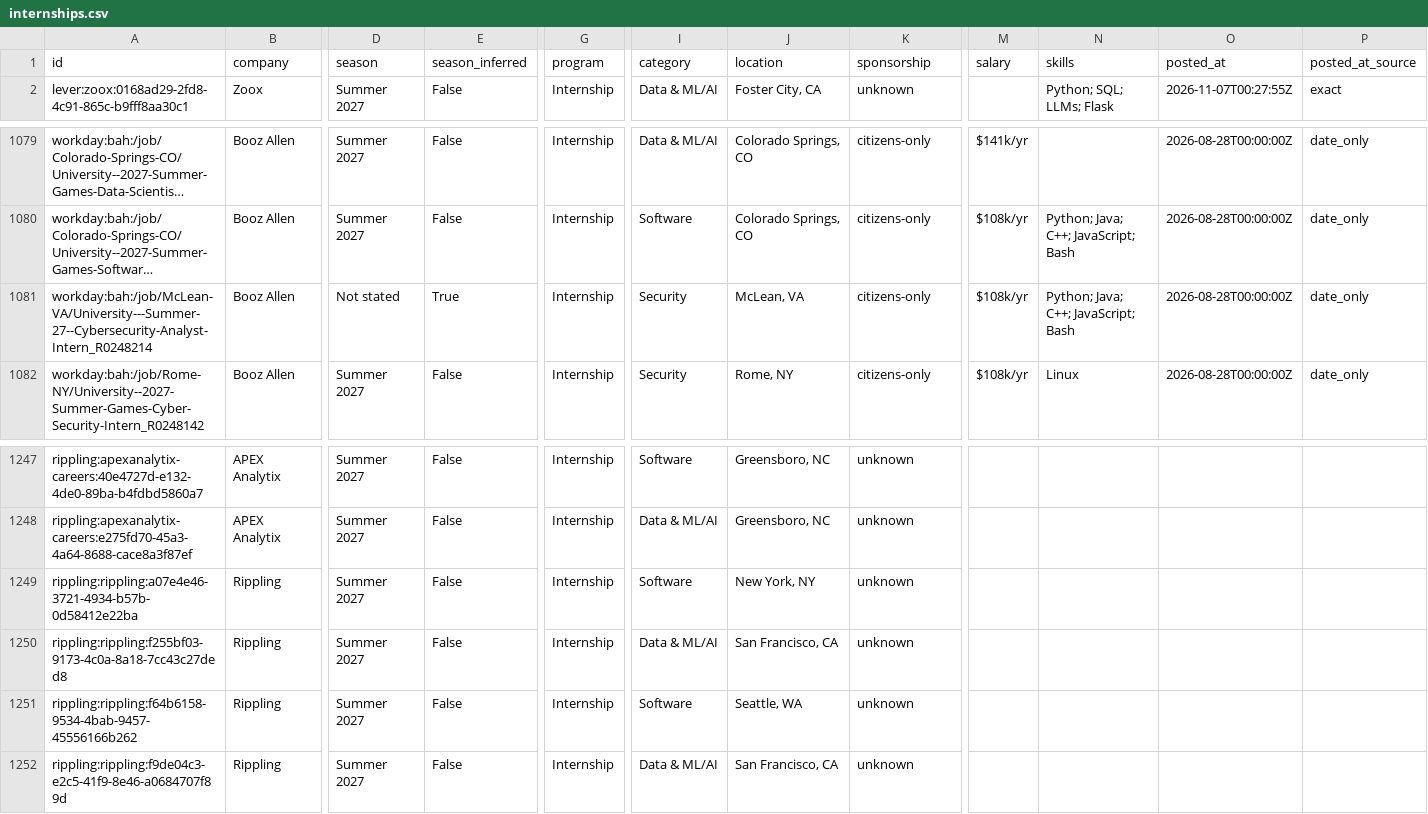
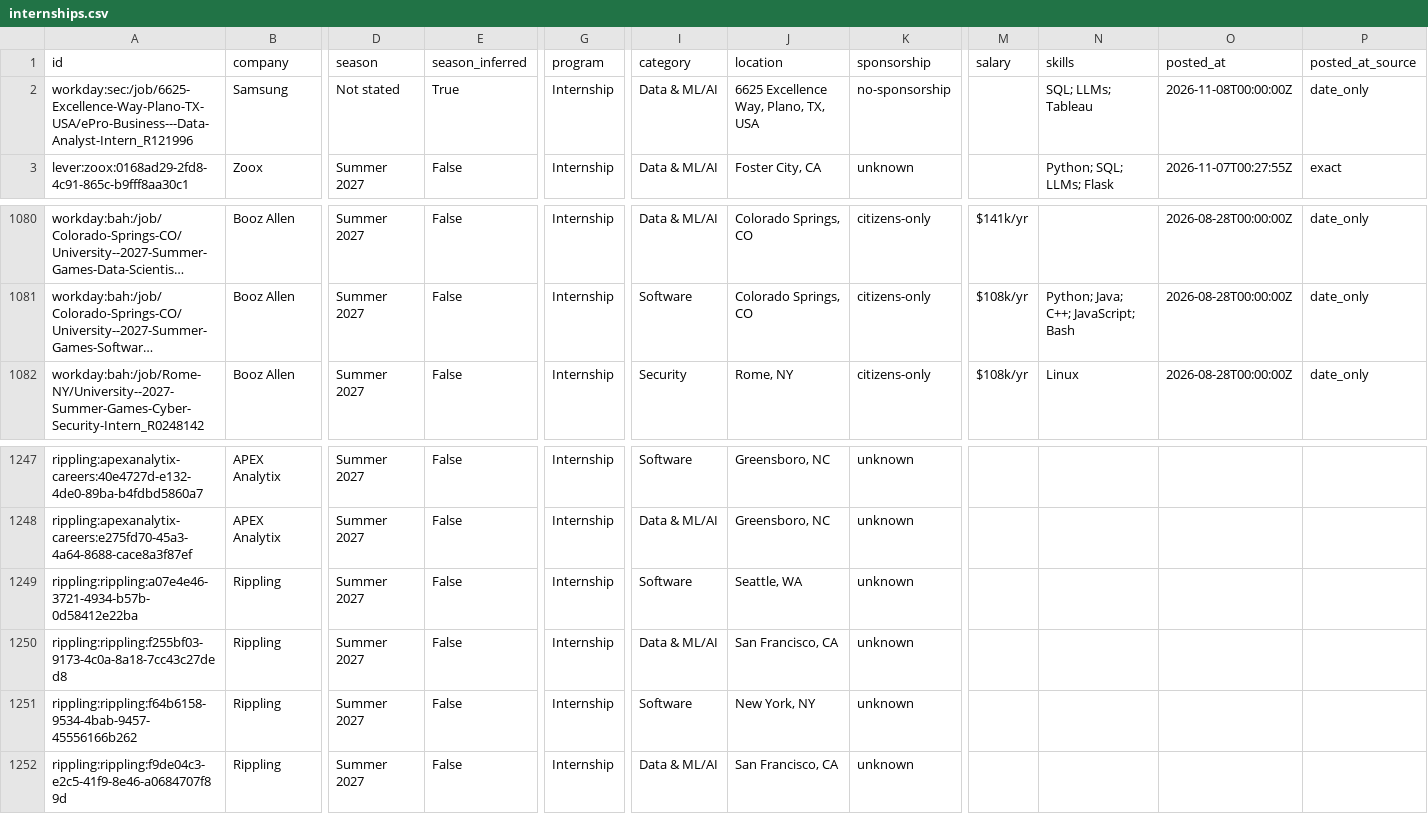
Before and after one commit to zshah101/Automated-List-Of-Summer-2027-and-Fall-2026-Tech-Internships, a CSV file: data/internships.csv, drawn as a sheet; only a part is shown, gaps mark what is left out; long unchanged cells end in …; removed rows and columns are numbered as before the commit, all else as after; rows hold the shown columns only; the diff names each change by its address in the sheet, - before the commit and + after, or states it on an @@ line.

```diff
--- a/data/internships.csv
+++ b/data/internships.csv
+row 2: workday:sec:/job/6625-Excellence-Way-Plano-TX-USA/ePro-Business---Data-Analyst-Intern_R121996 | Samsung | Not stated | True | Internship | Data & ML/AI | 6625 Excellence Way, Plano, TX, USA | no-sponsorship |  | SQL; LLMs; Tableau | 2026-11-08T00:00:00Z | date_only
-row 1081: workday:bah:/job/McLean-VA/University---Summer-27--Cybersecurity-Analyst-Intern_R0248214 | Booz Allen | Not stated | True | Internship | Security | McLean, VA | citizens-only | $108k/yr | Python; Java; C++; JavaScript; Bash | 2026-08-28T00:00:00Z | date_only
-J1249 (location): New York, NY
+J1249 (location): Seattle, WA
-J1251 (location): Seattle, WA
+J1251 (location): New York, NY
```
Also changed, not shown: docs/internships.csv, 15 other files.
